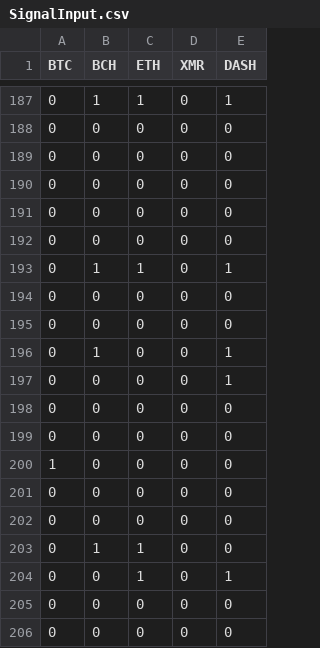
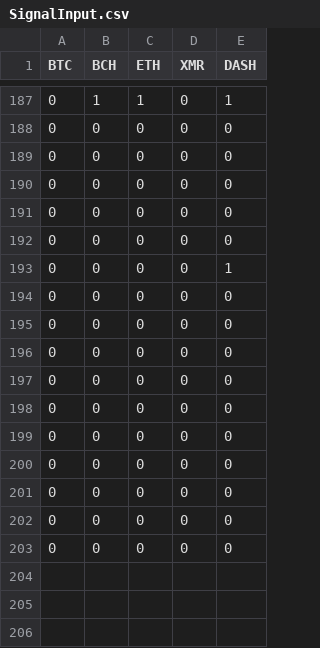
Before and after one commit to kbenzle/tradr, a CSV file: Data/SignalInput.csv, drawn as a sheet; only a part is shown, gaps mark what is left out.

Commit message:
committing files

```diff
--- a/Data/SignalInput.csv
+++ b/Data/SignalInput.csv
@@ -192,6 +192,2 @@ BTC,BCH,ETH,XMR,DASH
 0,0,0,0,0
-0,1,1,0,1
-0,0,0,0,0
-0,0,0,0,0
-0,1,0,0,1
 0,0,0,0,1
@@ -199,7 +195,8 @@ BTC,BCH,ETH,XMR,DASH
 0,0,0,0,0
-1,0,0,0,0
 0,0,0,0,0
 0,0,0,0,0
-0,1,1,0,0
-0,0,1,0,1
+0,0,0,0,0
+0,0,0,0,0
+0,0,0,0,0
+0,0,0,0,0
 0,0,0,0,0
```
